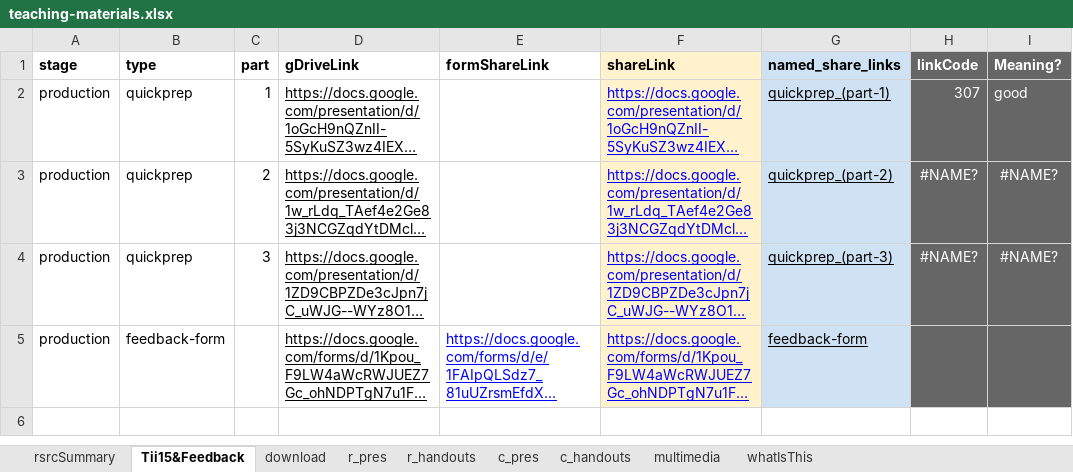
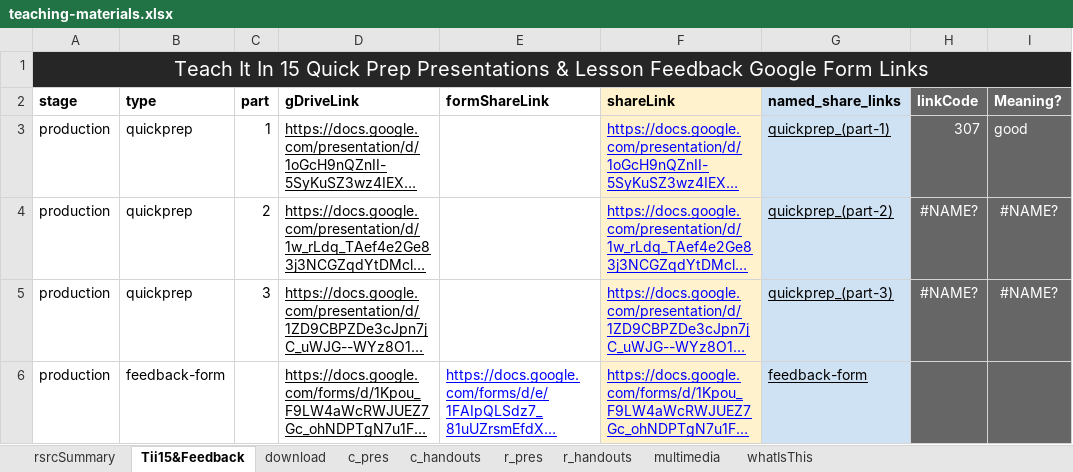
Before and after one commit to galacticpolymath/galacticPubs, an Excel workbook: meta/teaching-materials.xlsx, sheet Tii15&Feedback, drawn as a sheet; long unchanged cells end in …; values as stored, in another font and other column widths than the file's, no borders; conditional formats not drawn; the diff names each change by its address in the sheet, - before the commit and + after, or states it on an @@ line.

```diff
--- a/meta/teaching-materials.xlsx (sheet Tii15&Feedback)
+++ b/meta/teaching-materials.xlsx (sheet Tii15&Feedback)
@@ sheet tab order changed: rsrcSummary | Tii15&Feedback | download | c_pres | c_handouts | r_pres | r_handouts | multimedia | whatIsThis @@
+row 1: Teach It In 15 Quick Prep Presentations & Lesson Feedback Google Form Links
```
Also changed, not shown: sheet c_pres, sheet r_pres, sheet r_handouts, sheet rsrcSummary, sheet multimedia, sheet c_handouts, 1 more sheet, formulas that keep their value, meta/procedure.xlsx, 2 other files.
